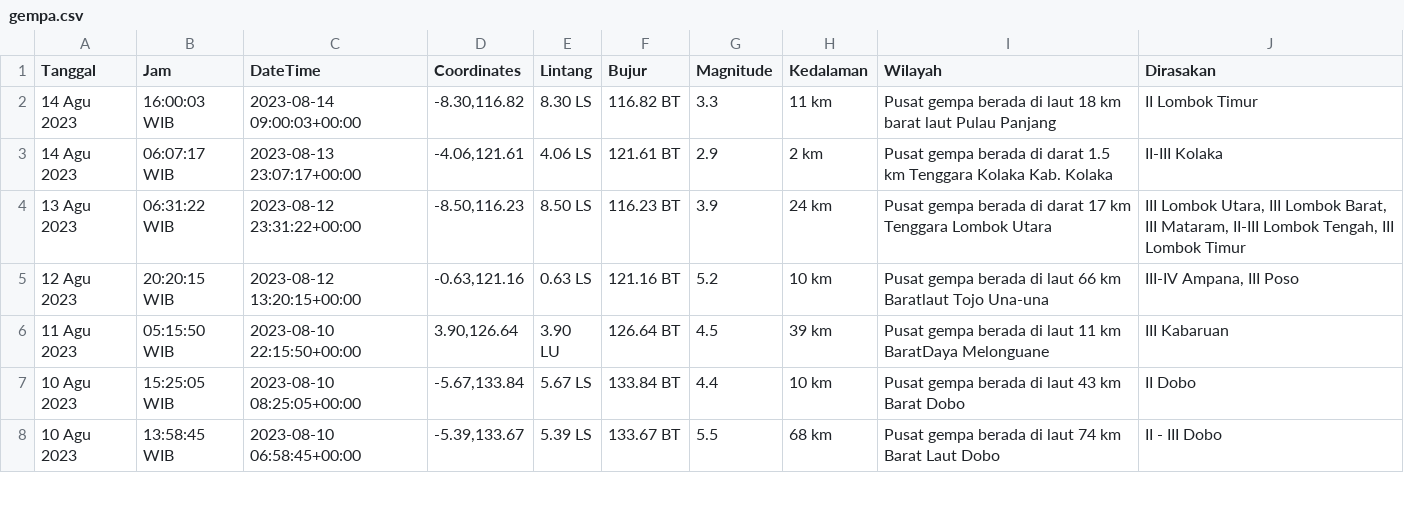
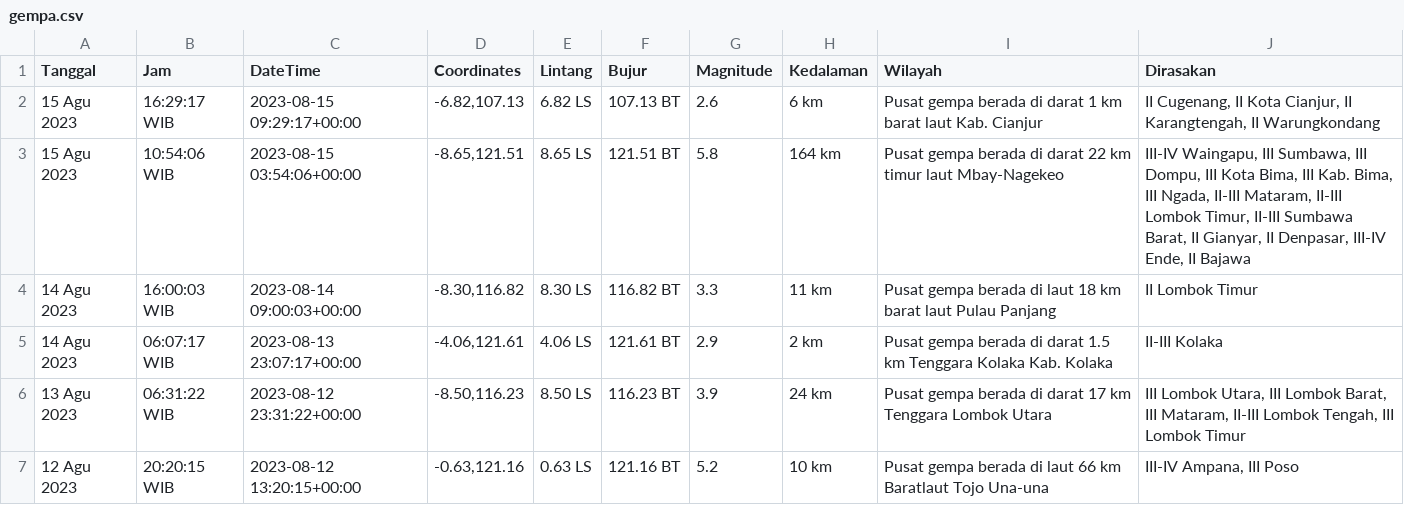
Before and after one commit to mzakiyuddin/dataset-gempa-indonesia, a CSV file: gempa.csv, drawn as a sheet; only a part is shown; the shorter side is filled out with more unchanged rows; the diff names each change by its address in the sheet, - before the commit and + after, or states it on an @@ line.

Commit message:
Update Tue Aug 15 12:03:55 UTC 2023

```diff
--- a/gempa.csv
+++ b/gempa.csv
+row 2: 15 Agu 2023 | 16:29:17 WIB | 2023-08-15 09:29:17+00:00 | -6.82,107.13 | 6.82 LS | 107.13 BT | 2.6 | 6 km | Pusat gempa berada di darat 1 km barat laut Kab. Cianjur | II Cugenang, II Kota Cianjur, II Karangtengah, II Warungkondang
+row 3: 15 Agu 2023 | 10:54:06 WIB | 2023-08-15 03:54:06+00:00 | -8.65,121.51 | 8.65 LS | 121.51 BT | 5.8 | 164 km | Pusat gempa berada di darat 22 km timur laut Mbay-Nagekeo | III-IV Waingapu, III Sumbawa, III Dompu, III Kota Bima, III Kab. Bima, III Ngada, II-III Mataram, II-III Lombok Timur, II-III Sumbawa Barat, II Gianyar, II Denpasar, III-IV Ende, II Bajawa
```
